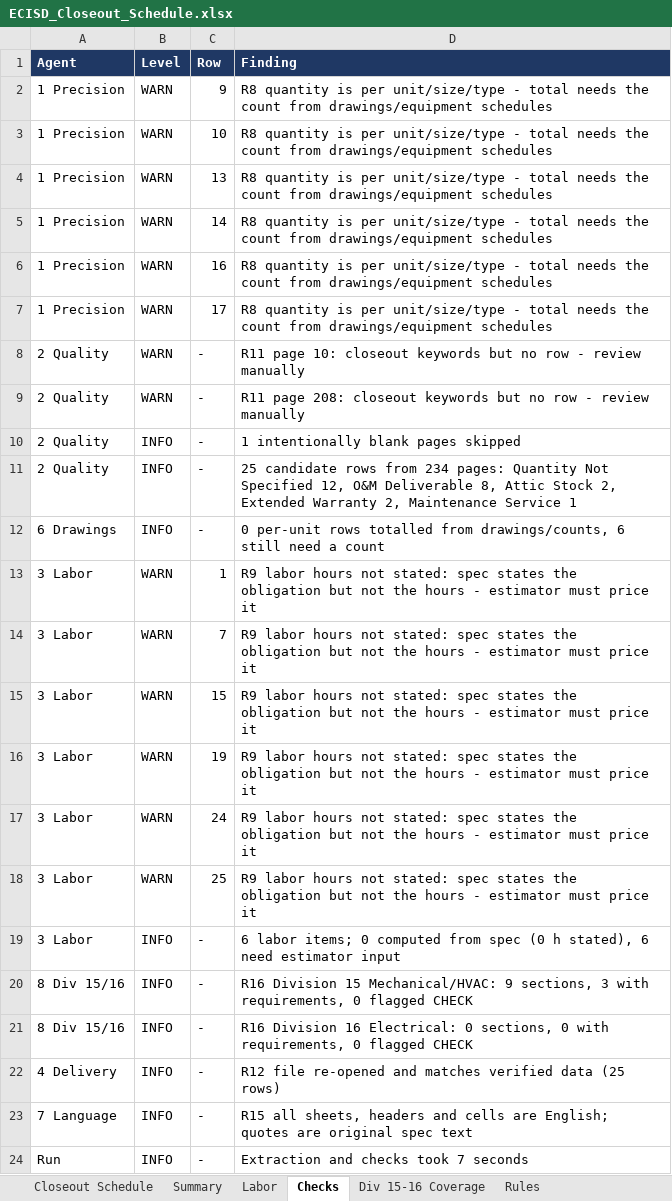
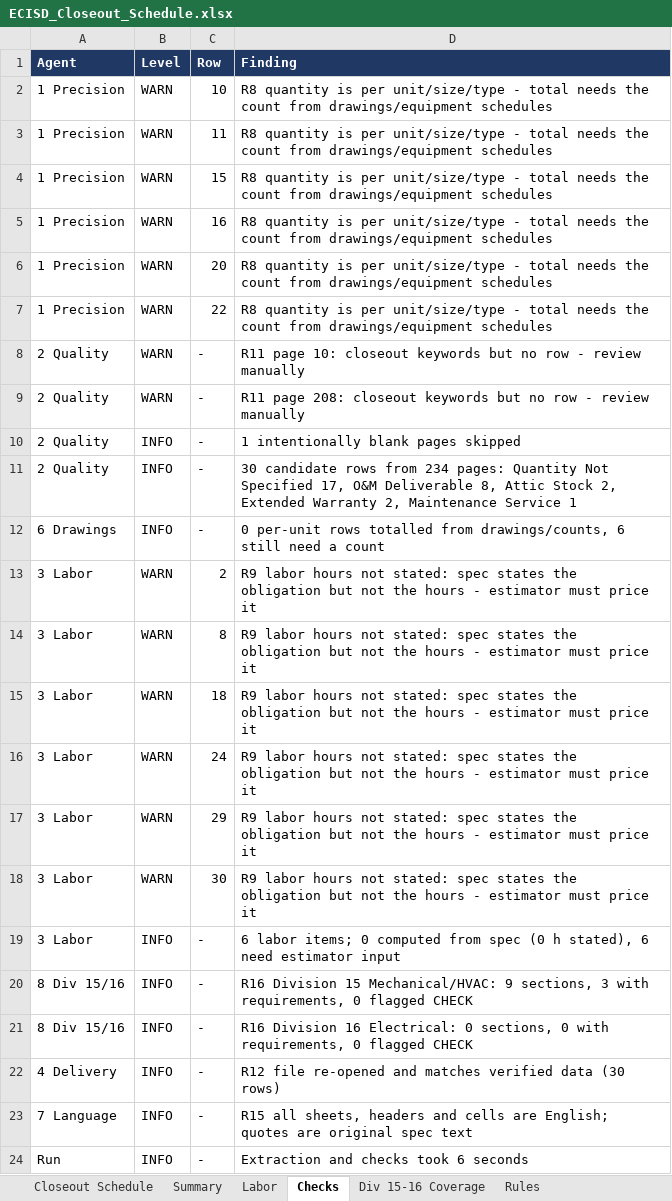
Before and after one commit to techhive112-png/workflows-starter-template, an Excel workbook: spectakeoff/ECISD_Closeout_Schedule.xlsx, sheet Checks, drawn as a sheet; values as stored, in another font and other column widths than the file's, no borders; removed rows and columns are numbered as before the commit, all else as after; the diff names each change by its address in the sheet, - before the commit and + after, or states it on an @@ line.

```diff
--- a/spectakeoff/ECISD_Closeout_Schedule.xlsx (sheet Checks)
+++ b/spectakeoff/ECISD_Closeout_Schedule.xlsx (sheet Checks)
-row 2: 1 Precision | WARN | 9 | R8 quantity is per unit/size/type - total needs the count from drawings/equipment schedules
-C3 (Row): 13
+C3 (Row): 11
-C4 (Row): 14
+C4 (Row): 15
-C6 (Row): 17
+C6 (Row): 20
+row 7: 1 Precision | WARN | 22 | R8 quantity is per unit/size/type - total needs the count from drawings/equipment schedules
-D11 (Finding): 25 candidate rows from 234 pages: Quantity Not Specified 12, O&M Deliverable…
+D11 (Finding): 30 candidate rows from 234 pages: Quantity Not Specified 17, O&M Deliverable…
-C13 (Row): 1
+C13 (Row): 2
-C14 (Row): 7
+C14 (Row): 8
-C15 (Row): 15
+C15 (Row): 18
-row 16: 3 Labor | WARN | 19 | R9 labor hours not stated: spec states the obligation but not the hours - estimator must price it
-C17 (Row): 25
+C17 (Row): 29
+row 18: 3 Labor | WARN | 30 | R9 labor hours not stated: spec states the obligation but not the hours - estimator must price it
-D22 (Finding): …verified data (25 rows)
+D22 (Finding): …verified data (30 rows)
-D24 (Finding): Extraction and checks took 7 seconds
+D24 (Finding): Extraction and checks took 6 seconds
```
Also changed, not shown: sheet Closeout Schedule, sheet Labor, sheet Summary, spectakeoff/RCCD_Closeout_Schedule.xlsx, 1 other file.
